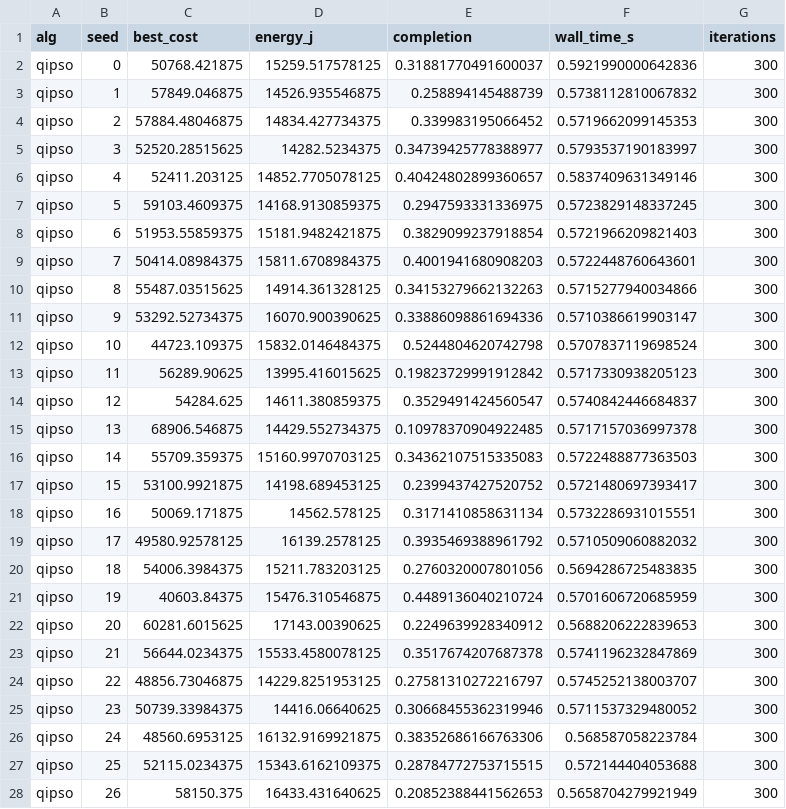
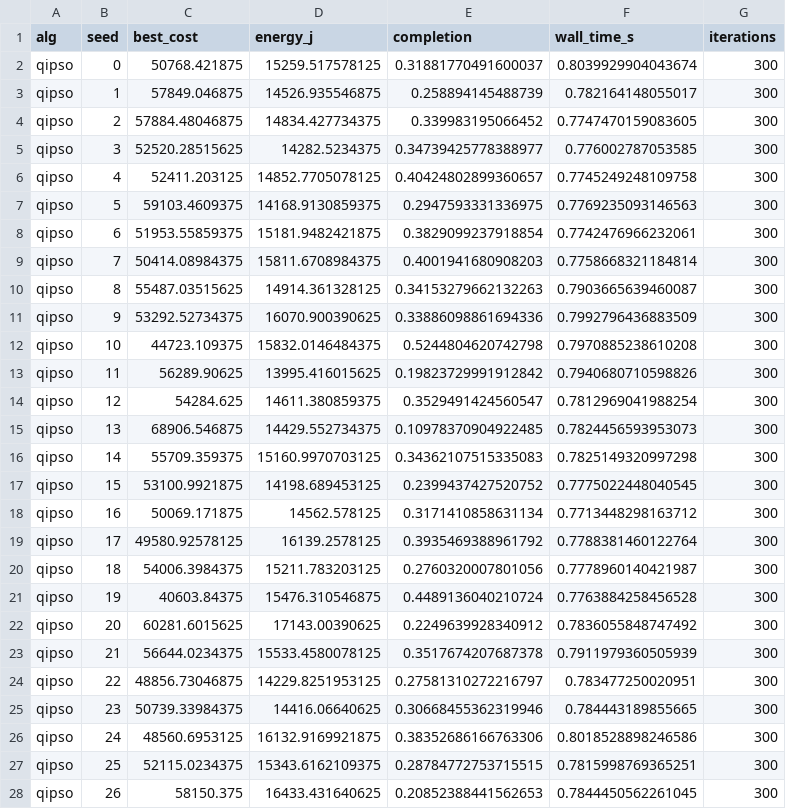
Before and after one commit to haodpsut/qipso-uav-iot, a CSV file: results/csv/convergence_metrics.csv, drawn as a sheet; only a part is shown; the diff covers the shown part only.

Commit message:
results: full sweep with QIPSO-DE/GWO/L-SHADE/CMA-ES

```diff
--- a/results/csv/convergence_metrics.csv
+++ b/results/csv/convergence_metrics.csv
@@ -1,28 +1,28 @@
 alg,seed,best_cost,energy_j,completion,wall_time_s,iterations
-qipso,0,50768.421875,15259.517578125,0.31881770491600037,0.5921990000642836,300
-qipso,1,57849.046875,14526.935546875,0.258894145488739,0.5738112810067832,300
-qipso,2,57884.48046875,14834.427734375,0.339983195066452,0.5719662099145353,300
-qipso,3,52520.28515625,14282.5234375,0.34739425778388977,0.5793537190183997,300
-qipso,4,52411.203125,14852.7705078125,0.40424802899360657,0.5837409631349146,300
-qipso,5,59103.4609375,14168.9130859375,0.2947593331336975,0.5723829148337245,300
-qipso,6,51953.55859375,15181.9482421875,0.3829099237918854,0.5721966209821403,300
-qipso,7,50414.08984375,15811.6708984375,0.4001941680908203,0.5722448760643601,300
-qipso,8,55487.03515625,14914.361328125,0.34153279662132263,0.5715277940034866,300
-qipso,9,53292.52734375,16070.900390625,0.33886098861694336,0.5710386619903147,300
-qipso,10,44723.109375,15832.0146484375,0.5244804620742798,0.5707837119698524,300
-qipso,11,56289.90625,13995.416015625,0.19823729991912842,0.5717330938205123,300
-qipso,12,54284.625,14611.380859375,0.3529491424560547,0.5740842446684837,300
-qipso,13,68906.546875,14429.552734375,0.10978370904922485,0.5717157036997378,300
-qipso,14,55709.359375,15160.9970703125,0.34362107515335083,0.5722488877363503,300
-qipso,15,53100.9921875,14198.689453125,0.2399437427520752,0.5721480697393417,300
-qipso,16,50069.171875,14562.578125,0.3171410858631134,0.5732286931015551,300
-qipso,17,49580.92578125,16139.2578125,0.3935469388961792,0.5710509060882032,300
-qipso,18,54006.3984375,15211.783203125,0.2760320007801056,0.5694286725483835,300
-qipso,19,40603.84375,15476.310546875,0.4489136040210724,0.5701606720685959,300
-qipso,20,60281.6015625,17143.00390625,0.2249639928340912,0.5688206222839653,300
-qipso,21,56644.0234375,15533.4580078125,0.3517674207687378,0.5741196232847869,300
-qipso,22,48856.73046875,14229.8251953125,0.27581310272216797,0.5745252138003707,300
-qipso,23,50739.33984375,14416.06640625,0.30668455362319946,0.5711537329480052,300
-qipso,24,48560.6953125,16132.9169921875,0.38352686166763306,0.568587058223784,300
-qipso,25,52115.0234375,15343.6162109375,0.28784772753715515,0.572144404053688,300
-qipso,26,58150.375,16433.431640625,0.20852388441562653,0.5658704279921949,300
+qipso,0,50768.421875,15259.517578125,0.31881770491600037,0.8039929904043674,300
+qipso,1,57849.046875,14526.935546875,0.258894145488739,0.782164148055017,300
+qipso,2,57884.48046875,14834.427734375,0.339983195066452,0.7747470159083605,300
+qipso,3,52520.28515625,14282.5234375,0.34739425778388977,0.776002787053585,300
+qipso,4,52411.203125,14852.7705078125,0.40424802899360657,0.7745249248109758,300
+qipso,5,59103.4609375,14168.9130859375,0.2947593331336975,0.7769235093146563,300
+qipso,6,51953.55859375,15181.9482421875,0.3829099237918854,0.7742476966232061,300
+qipso,7,50414.08984375,15811.6708984375,0.4001941680908203,0.7758668321184814,300
+qipso,8,55487.03515625,14914.361328125,0.34153279662132263,0.7903665639460087,300
+qipso,9,53292.52734375,16070.900390625,0.33886098861694336,0.7992796436883509,300
+qipso,10,44723.109375,15832.0146484375,0.5244804620742798,0.7970885238610208,300
+qipso,11,56289.90625,13995.416015625,0.19823729991912842,0.7940680710598826,300
+qipso,12,54284.625,14611.380859375,0.3529491424560547,0.7812969041988254,300
+qipso,13,68906.546875,14429.552734375,0.10978370904922485,0.7824456593953073,300
+qipso,14,55709.359375,15160.9970703125,0.34362107515335083,0.7825149320997298,300
+qipso,15,53100.9921875,14198.689453125,0.2399437427520752,0.7775022448040545,300
+qipso,16,50069.171875,14562.578125,0.3171410858631134,0.7713448298163712,300
+qipso,17,49580.92578125,16139.2578125,0.3935469388961792,0.7788381460122764,300
+qipso,18,54006.3984375,15211.783203125,0.2760320007801056,0.7778960140421987,300
+qipso,19,40603.84375,15476.310546875,0.4489136040210724,0.7763884258456528,300
+qipso,20,60281.6015625,17143.00390625,0.2249639928340912,0.7836055848747492,300
+qipso,21,56644.0234375,15533.4580078125,0.3517674207687378,0.7911979360505939,300
+qipso,22,48856.73046875,14229.8251953125,0.27581310272216797,0.783477250020951,300
+qipso,23,50739.33984375,14416.06640625,0.30668455362319946,0.784443189855665,300
+qipso,24,48560.6953125,16132.9169921875,0.38352686166763306,0.8018528898246586,300
+qipso,25,52115.0234375,15343.6162109375,0.28784772753715515,0.7815998769365251,300
+qipso,26,58150.375,16433.431640625,0.20852388441562653,0.7844450562261045,300
```
Also changed, not shown: 123 edited cells elsewhere in this file, results/csv/ablation_metrics.csv, results/csv/sensitivity_metrics.csv, 16 other files.
